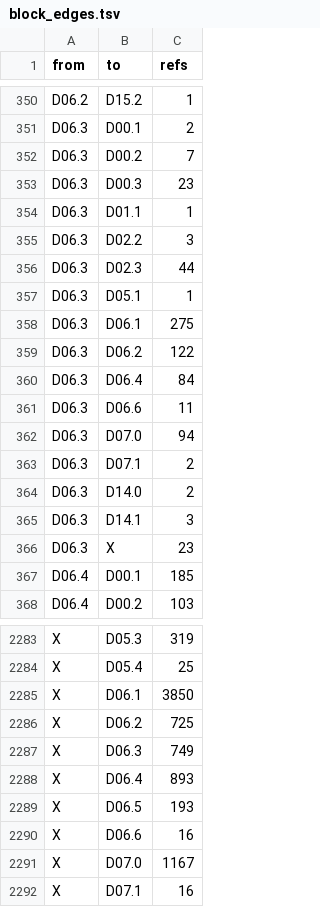
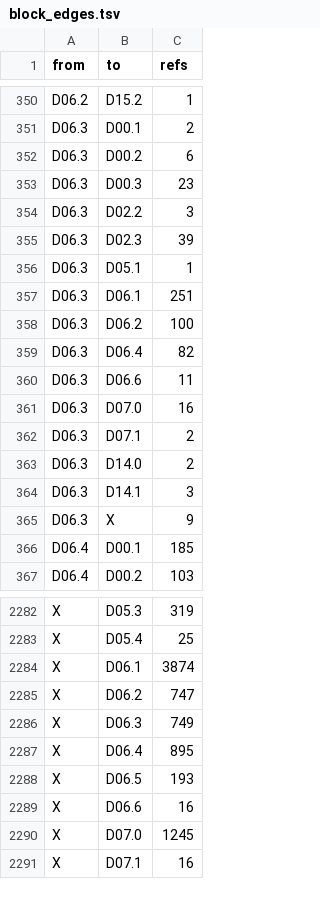
Before and after one commit to dulao5/tidb-rs-tracker, a TSV file: data/block_edges.tsv, drawn as a sheet; only a part is shown, gaps mark what is left out; the diff covers the shown part only.

```diff
--- a/data/block_edges.tsv
+++ b/data/block_edges.tsv
@@ -351,13 +351,12 @@ D06.2	D15.2	1
 D06.3	D00.1	2
-D06.3	D00.2	7
+D06.3	D00.2	6
 D06.3	D00.3	23
-D06.3	D01.1	1
 D06.3	D02.2	3
-D06.3	D02.3	44
+D06.3	D02.3	39
 D06.3	D05.1	1
-D06.3	D06.1	275
-D06.3	D06.2	122
-D06.3	D06.4	84
+D06.3	D06.1	251
+D06.3	D06.2	100
+D06.3	D06.4	82
 D06.3	D06.6	11
-D06.3	D07.0	94
+D06.3	D07.0	16
 D06.3	D07.1	2
@@ -365,3 +364,3 @@ D06.3	D14.0	2
 D06.3	D14.1	3
-D06.3	X	23
+D06.3	X	9
 D06.4	D00.1	185
@@ -2284,9 +2283,9 @@ X	D05.3	319
 X	D05.4	25
-X	D06.1	3850
-X	D06.2	725
+X	D06.1	3874
+X	D06.2	747
 X	D06.3	749
-X	D06.4	893
+X	D06.4	895
 X	D06.5	193
 X	D06.6	16
-X	D07.0	1167
+X	D07.0	1245
 X	D07.1	16
```
Also changed, not shown: 3 edited cells elsewhere in this file, 5 other files.
